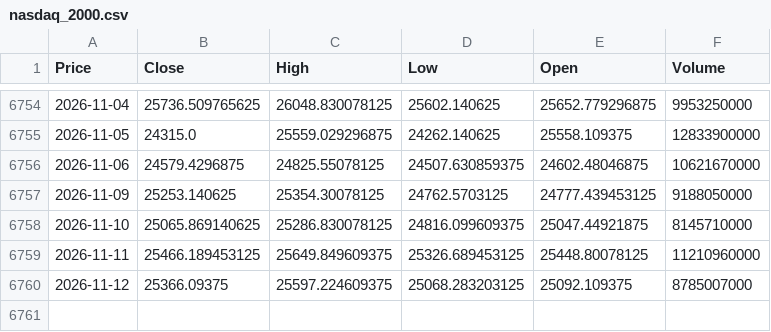
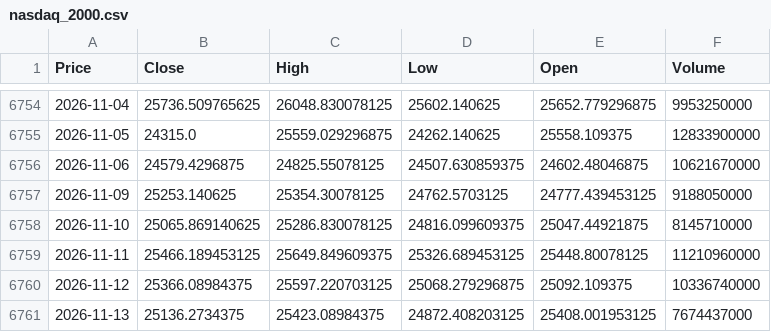
Before and after one commit to newyorkwoo/buyStock, a CSV file: public/data/raw/nasdaq_2000.csv, drawn as a sheet; only a part is shown, gaps mark what is left out; the diff names each change by its address in the sheet, - before the commit and + after, or states it on an @@ line.

```diff
--- a/public/data/raw/nasdaq_2000.csv
+++ b/public/data/raw/nasdaq_2000.csv
-B6760 (Close): 25366.09375
+B6760 (Close): 25366.08984375
-C6760 (High): 25597.224609375
+C6760 (High): 25597.220703125
-D6760 (Low): 25068.283203125
+D6760 (Low): 25068.279296875
-F6760 (Volume): 8785007000
+F6760 (Volume): 10336740000
+row 6761: 2026-11-13 | 25136.2734375 | 25423.08984375 | 24872.408203125 | 25408.001953125 | 7674437000
```
Also changed, not shown: public/data/raw/vix_2000.csv.
